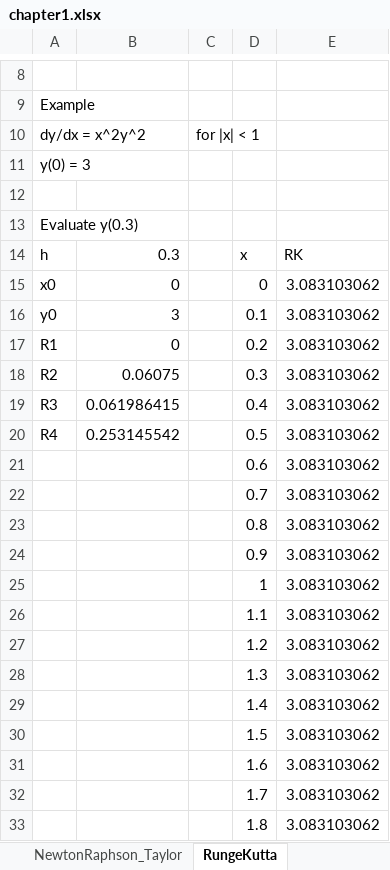
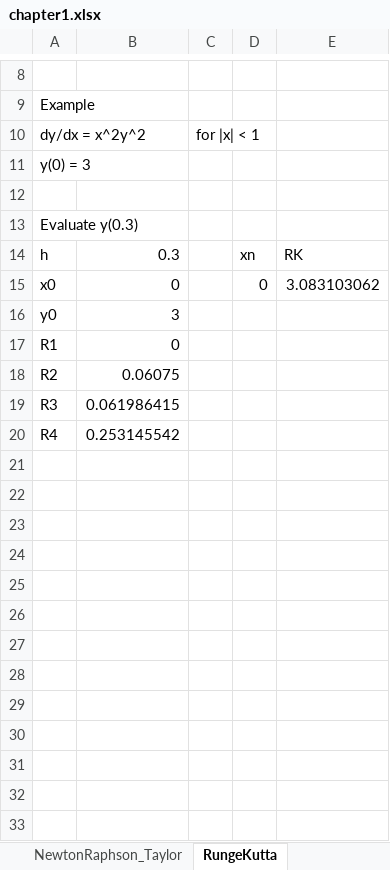
Before and after one commit to JeanDanielKelly/numerical_approx_methods, an Excel workbook: chapter1.xlsx, sheet RungeKutta, drawn as a sheet; only a part is shown, gaps mark what is left out; values as stored, in another font and other column widths than the file's, no borders; the diff covers the shown part only; the diff names each change by its address in the sheet, - before the commit and + after, or states it on an @@ line.

Commit message:
Runge Kutta single step works with error plot

```diff
--- a/chapter1.xlsx (sheet RungeKutta)
+++ b/chapter1.xlsx (sheet RungeKutta)
-D14: x
+D14: xn
-D16: 0.1
+D16: (empty)
-E16:E20: 3.083103062
+E16:E20: (empty)
-D17: 0.2
+D17: (empty)
-D18: 0.3
+D18: (empty)
-D19: 0.4
+D19: (empty)
-D20: 0.5
+D20: (empty)
-row 21:  |  |  | 0.6 | 3.083103062
-row 22:  |  |  | 0.7 | 3.083103062
-row 23:  |  |  | 0.8 | 3.083103062
-row 24:  |  |  | 0.9 | 3.083103062
-row 25:  |  |  | 1 | 3.083103062
-row 26:  |  |  | 1.1 | 3.083103062
-row 27:  |  |  | 1.2 | 3.083103062
-row 28:  |  |  | 1.3 | 3.083103062
-row 29:  |  |  | 1.4 | 3.083103062
-row 30:  |  |  | 1.5 | 3.083103062
-row 31:  |  |  | 1.6 | 3.083103062
-row 32:  |  |  | 1.7 | 3.083103062
-row 33:  |  |  | 1.8 | 3.083103062
```
Also changed, not shown: 12 removed rows elsewhere in this sheet, 2 other files.
